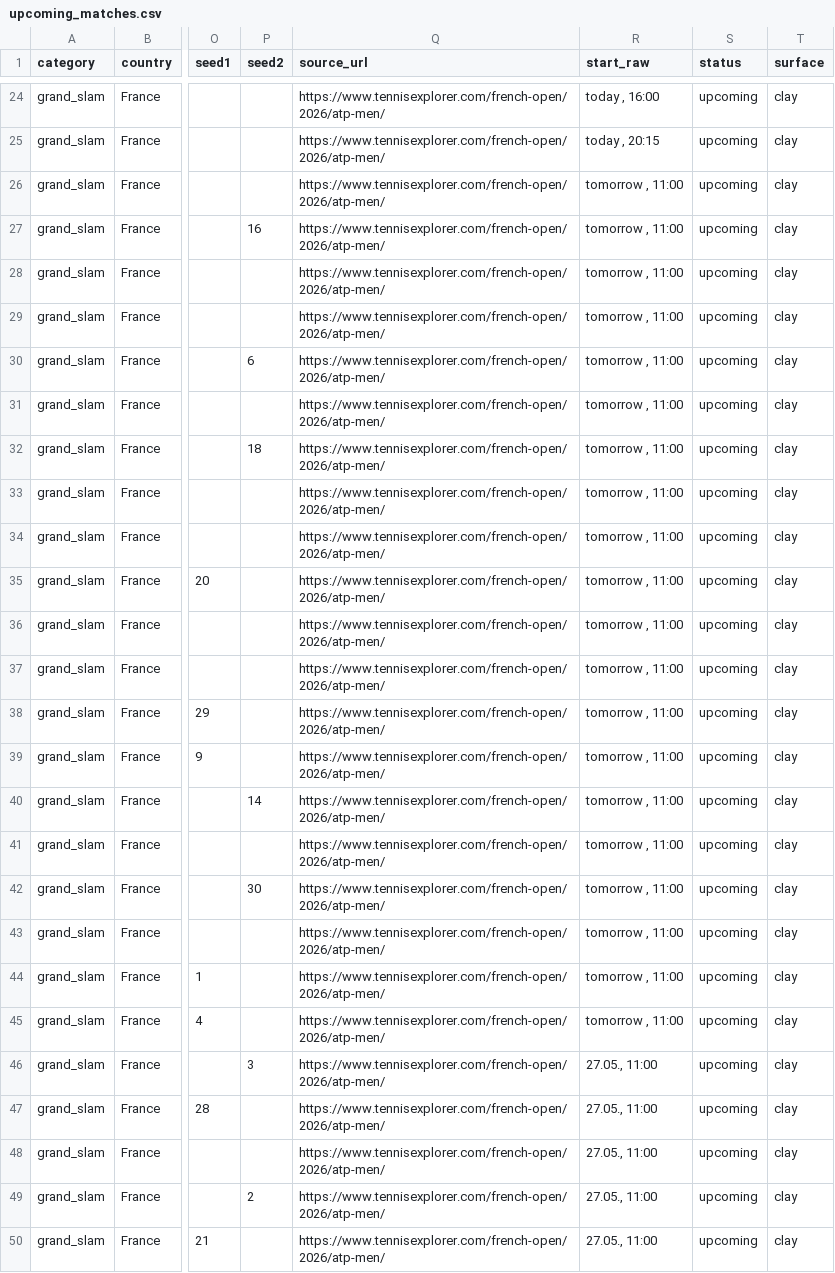
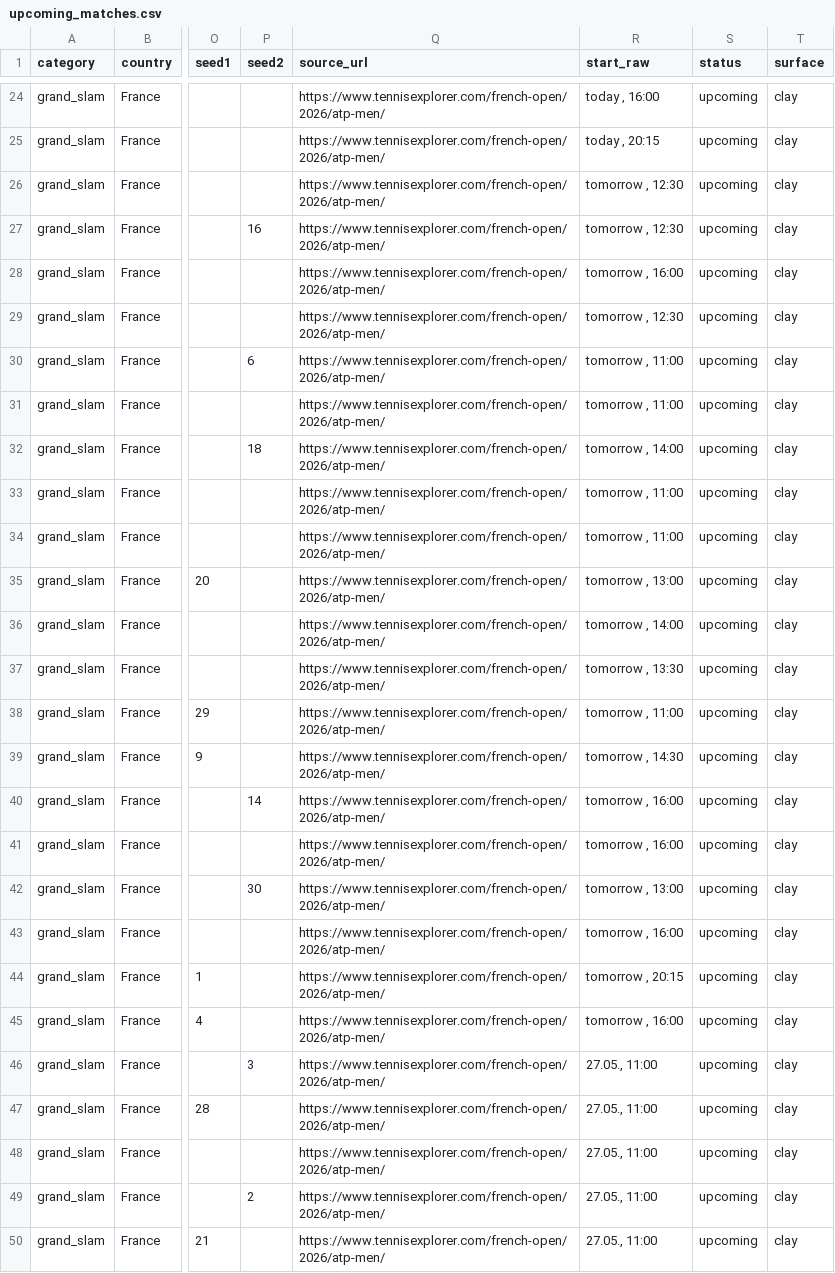
Before and after one commit to Maxipina30/tennis-predictions, a CSV file: files/processed/roland_garros_1r/upcoming_matches.csv, drawn as a sheet; only a part is shown, gaps mark what is left out; the diff names each change by its address in the sheet, - before the commit and + after, or states it on an @@ line.

```diff
--- a/files/processed/roland_garros_1r/upcoming_matches.csv
+++ b/files/processed/roland_garros_1r/upcoming_matches.csv
-R26:R27 (start_raw): tomorrow , 11:00
+R26:R27 (start_raw): tomorrow , 12:30
-R28 (start_raw): tomorrow , 11:00
+R28 (start_raw): tomorrow , 16:00
-R29 (start_raw): tomorrow , 11:00
+R29 (start_raw): tomorrow , 12:30
-R32 (start_raw): tomorrow , 11:00
+R32 (start_raw): tomorrow , 14:00
-R35 (start_raw): tomorrow , 11:00
+R35 (start_raw): tomorrow , 13:00
-R36 (start_raw): tomorrow , 11:00
+R36 (start_raw): tomorrow , 14:00
-R37 (start_raw): tomorrow , 11:00
+R37 (start_raw): tomorrow , 13:30
-R39 (start_raw): tomorrow , 11:00
+R39 (start_raw): tomorrow , 14:30
-R40:R41 (start_raw): tomorrow , 11:00
+R40:R41 (start_raw): tomorrow , 16:00
-R42 (start_raw): tomorrow , 11:00
+R42 (start_raw): tomorrow , 13:00
-R43 (start_raw): tomorrow , 11:00
+R43 (start_raw): tomorrow , 16:00
-R44 (start_raw): tomorrow , 11:00
+R44 (start_raw): tomorrow , 20:15
-R45 (start_raw): tomorrow , 11:00
+R45 (start_raw): tomorrow , 16:00
```
Also changed, not shown: files/processed/roland_garros_1r/match_results.csv, 1 other file.
